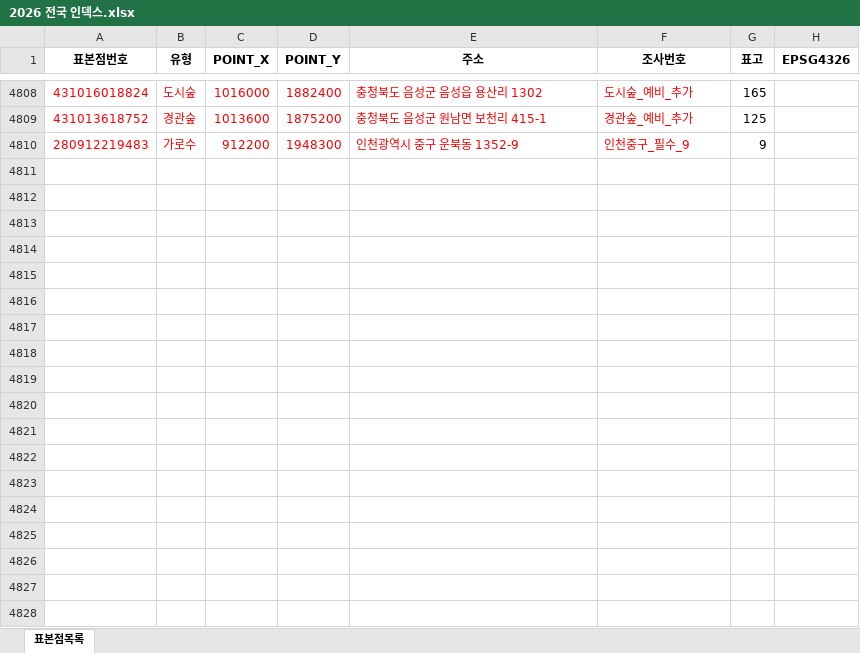
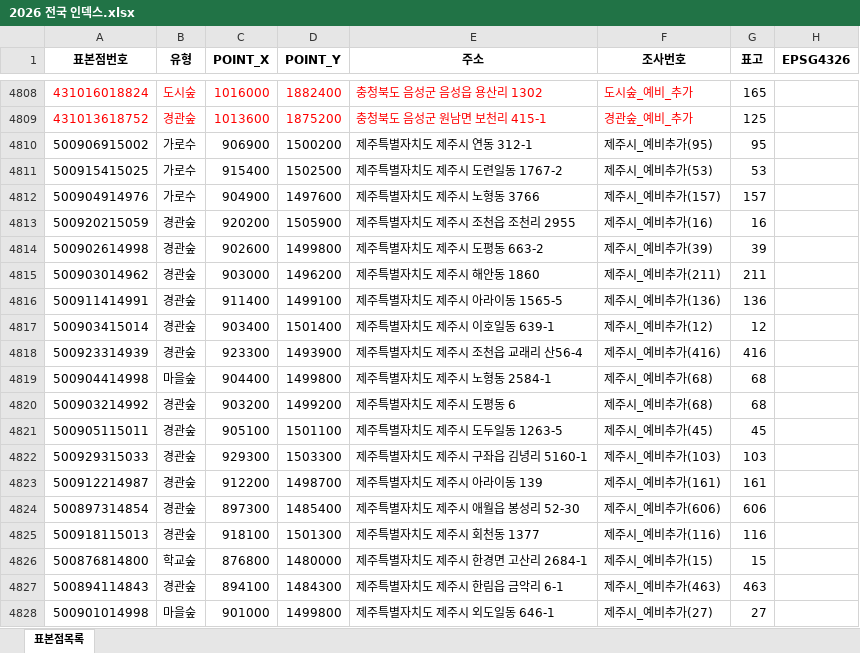
Before and after one commit to hcrfor/unfi-index, an Excel workbook: 2026 전국 인덱스.xlsx, sheet 표본점목록, drawn as a sheet; only a part is shown, gaps mark what is left out; values as stored, in another font and other column widths than the file's, no borders; conditional formats not drawn; removed rows and columns are numbered as before the commit, all else as after; the diff covers the shown part only; the diff names each change by its address in the sheet, - before the commit and + after, or states it on an @@ line.

Commit message:
2026 전국 인덱스 엑셀 추가 데이터 반영 및 data.json 업데이트

```diff
--- a/2026 전국 인덱스.xlsx (sheet 표본점목록)
+++ b/2026 전국 인덱스.xlsx (sheet 표본점목록)
-row 4810: 280912219483 | 가로수 | 912200 | 1948300 | 인천광역시 중구 운북동 1352-9 | 인천중구_필수_9 | 9
+row 4810: 500906915002 | 가로수 | 906900 | 1500200 | 제주특별자치도 제주시 연동 312-1 | 제주시_예비추가(95) | 95
+row 4811: 500915415025 | 가로수 | 915400 | 1502500 | 제주특별자치도 제주시 도련일동 1767-2 | 제주시_예비추가(53) | 53
+row 4812: 500904914976 | 가로수 | 904900 | 1497600 | 제주특별자치도 제주시 노형동 3766 | 제주시_예비추가(157) | 157
+row 4813: 500920215059 | 경관숲 | 920200 | 1505900 | 제주특별자치도 제주시 조천읍 조천리 2955 | 제주시_예비추가(16) | 16
+row 4814: 500902614998 | 경관숲 | 902600 | 1499800 | 제주특별자치도 제주시 도평동 663-2 | 제주시_예비추가(39) | 39
+row 4815: 500903014962 | 경관숲 | 903000 | 1496200 | 제주특별자치도 제주시 해안동 1860 | 제주시_예비추가(211) | 211
+row 4816: 500911414991 | 경관숲 | 911400 | 1499100 | 제주특별자치도 제주시 아라이동 1565-5 | 제주시_예비추가(136) | 136
+row 4817: 500903415014 | 경관숲 | 903400 | 1501400 | 제주특별자치도 제주시 이호일동 639-1 | 제주시_예비추가(12) | 12
+row 4818: 500923314939 | 경관숲 | 923300 | 1493900 | 제주특별자치도 제주시 조천읍 교래리 산56-4 | 제주시_예비추가(416) | 416
+row 4819: 500904414998 | 마을숲 | 904400 | 1499800 | 제주특별자치도 제주시 노형동 2584-1 | 제주시_예비추가(68) | 68
+row 4820: 500903214992 | 경관숲 | 903200 | 1499200 | 제주특별자치도 제주시 도평동 6 | 제주시_예비추가(68) | 68
+row 4821: 500905115011 | 경관숲 | 905100 | 1501100 | 제주특별자치도 제주시 도두일동 1263-5 | 제주시_예비추가(45) | 45
+row 4822: 500929315033 | 경관숲 | 929300 | 1503300 | 제주특별자치도 제주시 구좌읍 김녕리 5160-1 | 제주시_예비추가(103) | 103
+row 4823: 500912214987 | 경관숲 | 912200 | 1498700 | 제주특별자치도 제주시 아라이동 139 | 제주시_예비추가(161) | 161
+row 4824: 500897314854 | 경관숲 | 897300 | 1485400 | 제주특별자치도 제주시 애월읍 봉성리 52-30 | 제주시_예비추가(606) | 606
+row 4825: 500918115013 | 경관숲 | 918100 | 1501300 | 제주특별자치도 제주시 회천동 1377 | 제주시_예비추가(116) | 116
+row 4826: 500876814800 | 학교숲 | 876800 | 1480000 | 제주특별자치도 제주시 한경면 고산리 2684-1 | 제주시_예비추가(15) | 15
+row 4827: 500894114843 | 경관숲 | 894100 | 1484300 | 제주특별자치도 제주시 한림읍 금악리 6-1 | 제주시_예비추가(463) | 463
+row 4828: 500901014998 | 마을숲 | 901000 | 1499800 | 제주특별자치도 제주시 외도일동 646-1 | 제주시_예비추가(27) | 27
```
Also changed, not shown: 91 added rows elsewhere in this sheet, 1 other file.
